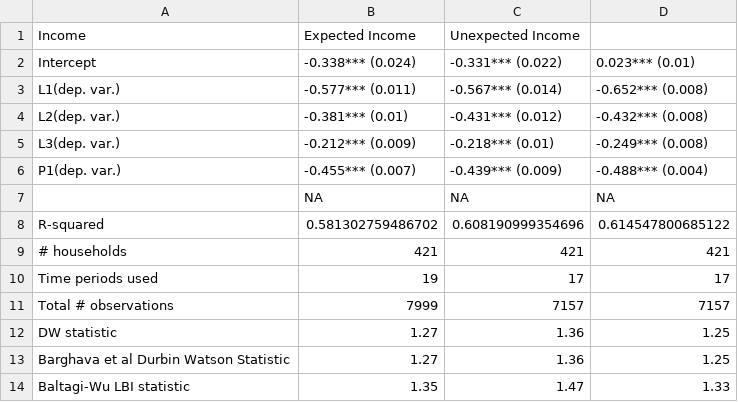
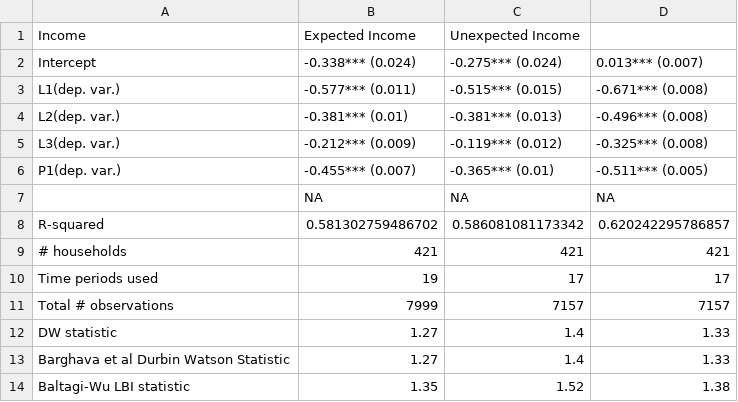
Before and after one commit to heuriscode/Consumption_behaviours-and-poverty-traps, a CSV file: results/income persistence results_MAIN.csv, drawn as a sheet.

```diff
--- a/results/income persistence results_MAIN.csv
+++ b/results/income persistence results_MAIN.csv
@@ -1,9 +1,9 @@
 "Income","Expected Income","Unexpected Income"
-"Intercept","-0.338*** (0.024)","-0.331*** (0.022)","0.023*** (0.01)"
-"L1(dep. var.)","-0.577*** (0.011)","-0.567*** (0.014)","-0.652*** (0.008)"
-"L2(dep. var.)","-0.381*** (0.01)","-0.431*** (0.012)","-0.432*** (0.008)"
-"L3(dep. var.)","-0.212*** (0.009)","-0.218*** (0.01)","-0.249*** (0.008)"
-"P1(dep. var.)","-0.455*** (0.007)","-0.439*** (0.009)","-0.488*** (0.004)"
+"Intercept","-0.338*** (0.024)","-0.275*** (0.024)","0.013*** (0.007)"
+"L1(dep. var.)","-0.577*** (0.011)","-0.515*** (0.015)","-0.671*** (0.008)"
+"L2(dep. var.)","-0.381*** (0.01)","-0.381*** (0.013)","-0.496*** (0.008)"
+"L3(dep. var.)","-0.212*** (0.009)","-0.119*** (0.012)","-0.325*** (0.008)"
+"P1(dep. var.)","-0.455*** (0.007)","-0.365*** (0.01)","-0.511*** (0.005)"
 "",NA,NA,NA
-"R-squared","0.581302759486702","0.608190999354696","0.614547800685122"
+"R-squared","0.581302759486702","0.586081081173342","0.620242295786857"
 "# households","421","421","421"
@@ -11,4 +11,4 @@
 "Total # observations","7999","7157","7157"
-"DW statistic","1.27","1.36","1.25"
-"Barghava et al Durbin Watson Statistic","1.27","1.36","1.25"
-"Baltagi-Wu LBI statistic","1.35","1.47","1.33"
+"DW statistic","1.27","1.4","1.33"
+"Barghava et al Durbin Watson Statistic","1.27","1.4","1.33"
+"Baltagi-Wu LBI statistic","1.35","1.52","1.38"
```
Also changed, not shown: results/Habits results full sample_MAIN.csv, results/Jones results full sample_MAIN.csv, 5 other files.
